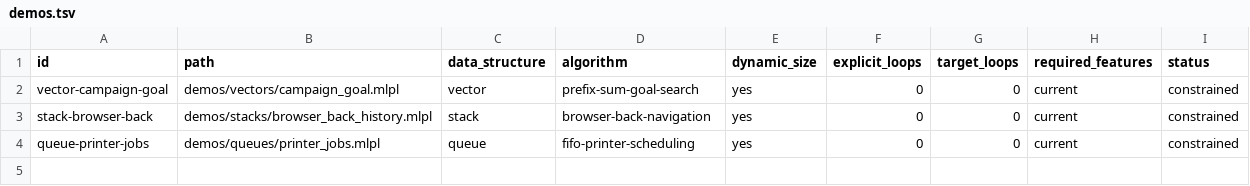
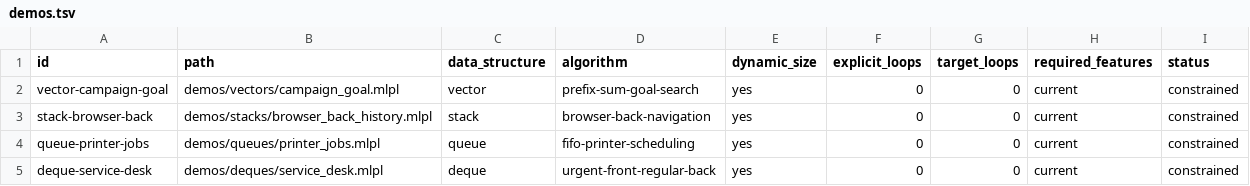
Before and after one commit to sw-ml-study/demo-algorithms, a TSV file: catalog/demos.tsv, drawn as a sheet.

Commit message:
feat: add service desk deque mini-app

```diff
--- a/catalog/demos.tsv
+++ b/catalog/demos.tsv
@@ -4 +4,2 @@ stack-browser-back	demos/stacks/browser_back_history.mlpl	stack	browser-back-nav
 queue-printer-jobs	demos/queues/printer_jobs.mlpl	queue	fifo-printer-scheduling	yes	0	0	current	constrained
+deque-service-desk	demos/deques/service_desk.mlpl	deque	urgent-front-regular-back	yes	0	0	current	constrained
```
Also changed, not shown: catalog/tests.tsv, 4 other files.
